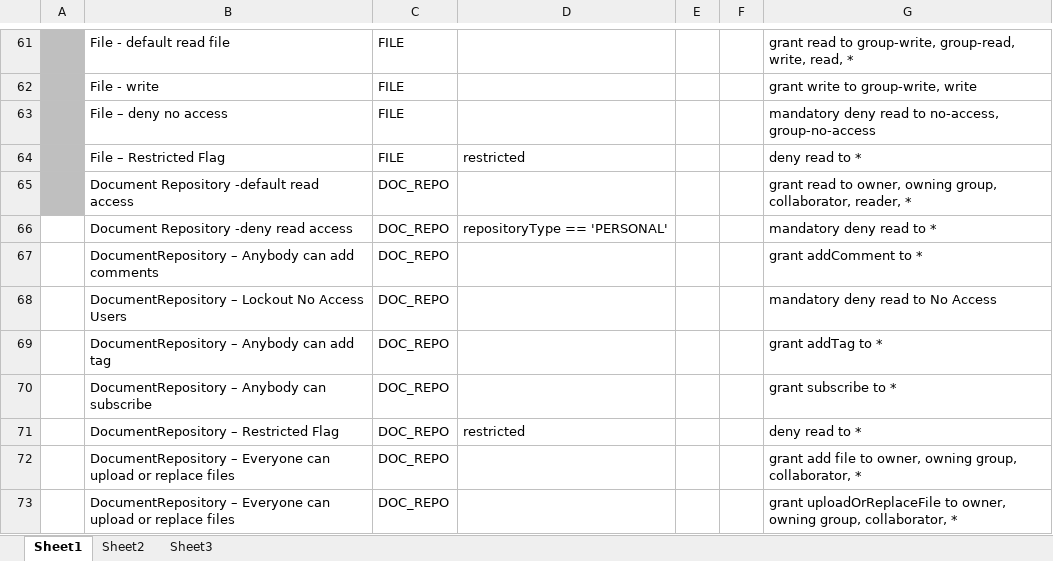
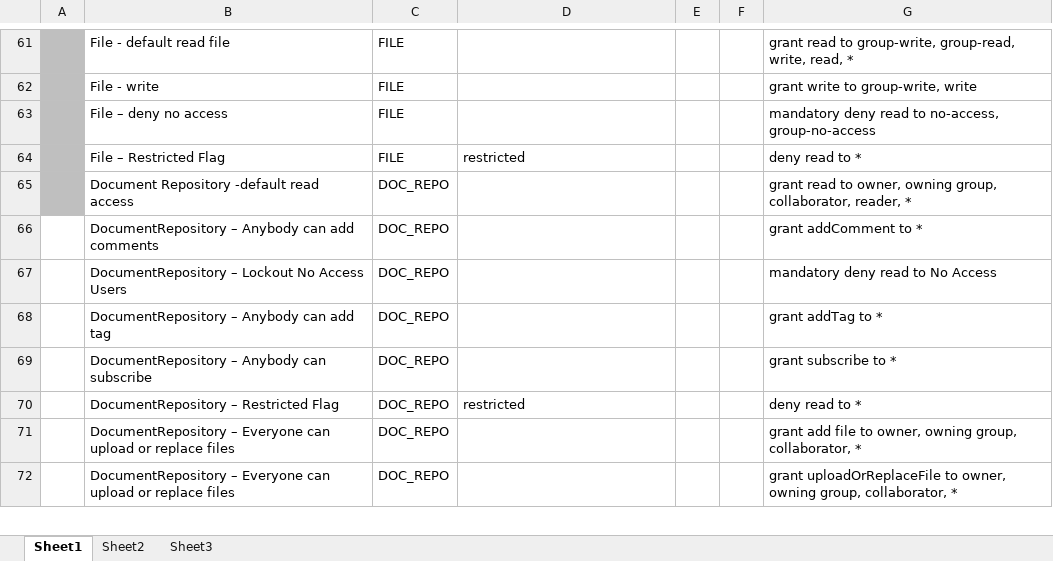
Before and after one commit to bcgov/.arkcase-employee-relations, an Excel workbook: acm/rules/drools-access-control-rules.xlsx, sheet Sheet1, drawn as a sheet; only a part is shown, gaps mark what is left out; values as stored, in another font and other column widths than the file's, no borders; the diff names each change by its address in the sheet, - before the commit and + after, or states it on an @@ line.

Commit message:
AFDP-6076-documents-access-control

```diff
--- a/acm/rules/drools-access-control-rules.xlsx (sheet Sheet1)
+++ b/acm/rules/drools-access-control-rules.xlsx (sheet Sheet1)
-row 66:  | Document Repository -deny read access | DOC_REPO | repositoryType == 'PERSONAL' |  |  | mandatory deny read to *
```
Also changed, not shown: acm/rules/drools-assignment-rules.xlsx, 1 other file.
